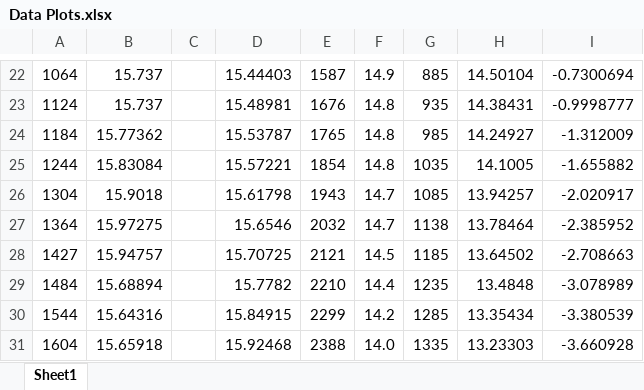
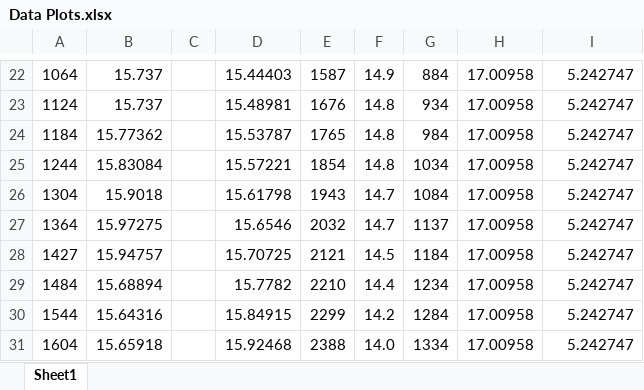
Before and after one commit to alialauren1/ME405-Term-Project, an Excel workbook: Data Plots.xlsx, sheet Sheet1, drawn as a sheet; only a part is shown, gaps mark what is left out; values as stored, in another font and other column widths than the file's, no borders; charts and pictures not drawn; the diff covers the shown part only; the diff names each change by its address in the sheet, - before the commit and + after, or states it on an @@ line.

```diff
--- a/Data Plots.xlsx (sheet Sheet1)
+++ b/Data Plots.xlsx (sheet Sheet1)
-G22: 885
+G22: 884
-H22: 14.50104
+H22: 17.00958
-I22: -0.7300694
+I22: 5.242747
-G23: 935
+G23: 934
-H23: 14.38431
+H23: 17.00958
-I23: -0.9998777
+I23: 5.242747
-G24: 985
+G24: 984
-H24: 14.24927
+H24: 17.00958
-I24: -1.312009
+I24: 5.242747
-G25: 1035
+G25: 1034
-H25: 14.1005
+H25: 17.00958
-I25: -1.655882
+I25: 5.242747
-G26: 1085
+G26: 1084
-H26: 13.94257
+H26: 17.00958
-I26: -2.020917
+I26: 5.242747
-G27: 1138
+G27: 1137
-H27: 13.78464
+H27: 17.00958
-I27: -2.385952
+I27: 5.242747
-G28: 1185
+G28: 1184
-H28: 13.64502
+H28: 17.00958
-I28: -2.708663
+I28: 5.242747
-G29: 1235
+G29: 1234
-H29: 13.4848
+H29: 17.00958
-I29: -3.078989
+I29: 5.242747
-G30: 1285
+G30: 1284
-H30: 13.35434
+H30: 17.00958
-I30: -3.380539
+I30: 5.242747
-G31: 1335
+G31: 1334
-H31: 13.23303
+H31: 17.00958
-I31: -3.660928
+I31: 5.242747
```
Also changed, not shown: other rows of this sheet, charts or pictures.
